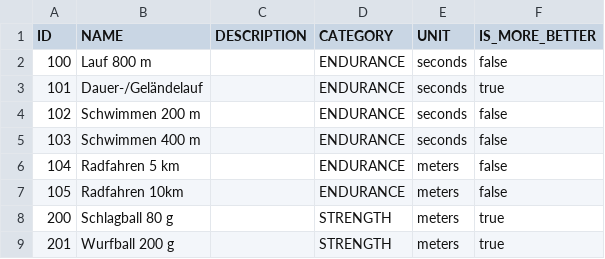
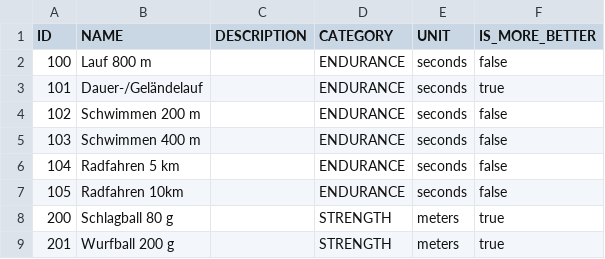
Before and after one commit to Magenta-Mause/Medals-Backend, a CSV file: src/main/resources/discipline_ratings/disciplines.csv, drawn as a sheet; only a part is shown.

Commit message:
fix unit for 'Radfahren'

```diff
--- a/src/main/resources/discipline_ratings/disciplines.csv
+++ b/src/main/resources/discipline_ratings/disciplines.csv
@@ -5,4 +5,4 @@ ID,NAME,DESCRIPTION,CATEGORY,UNIT,IS_MORE_BETTER
 103,Schwimmen 400 m,,ENDURANCE,seconds,false
-104,Radfahren 5 km,,ENDURANCE,meters,false
-105,Radfahren 10km,,ENDURANCE,meters,false
+104,Radfahren 5 km,,ENDURANCE,seconds,false
+105,Radfahren 10km,,ENDURANCE,seconds,false
 200,Schlagball 80 g,,STRENGTH,meters,true
```
